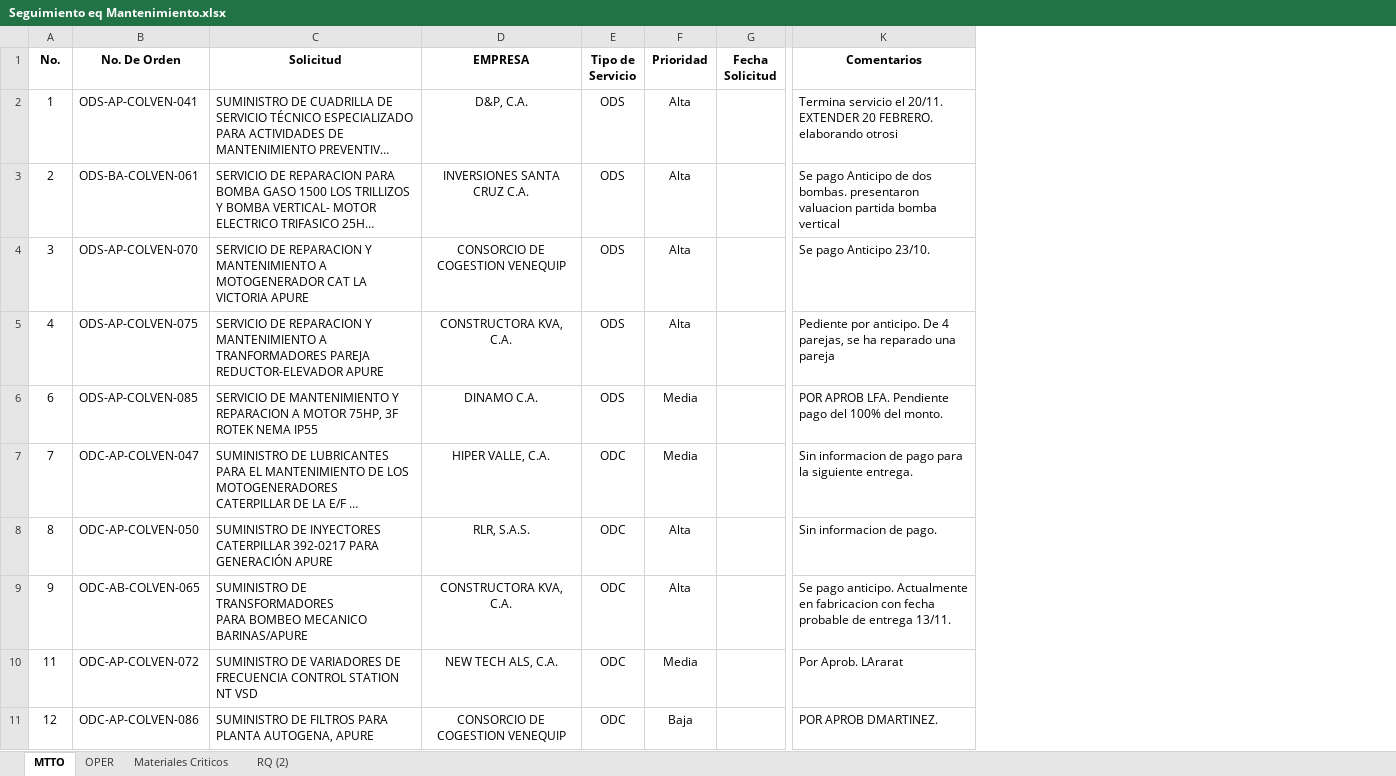
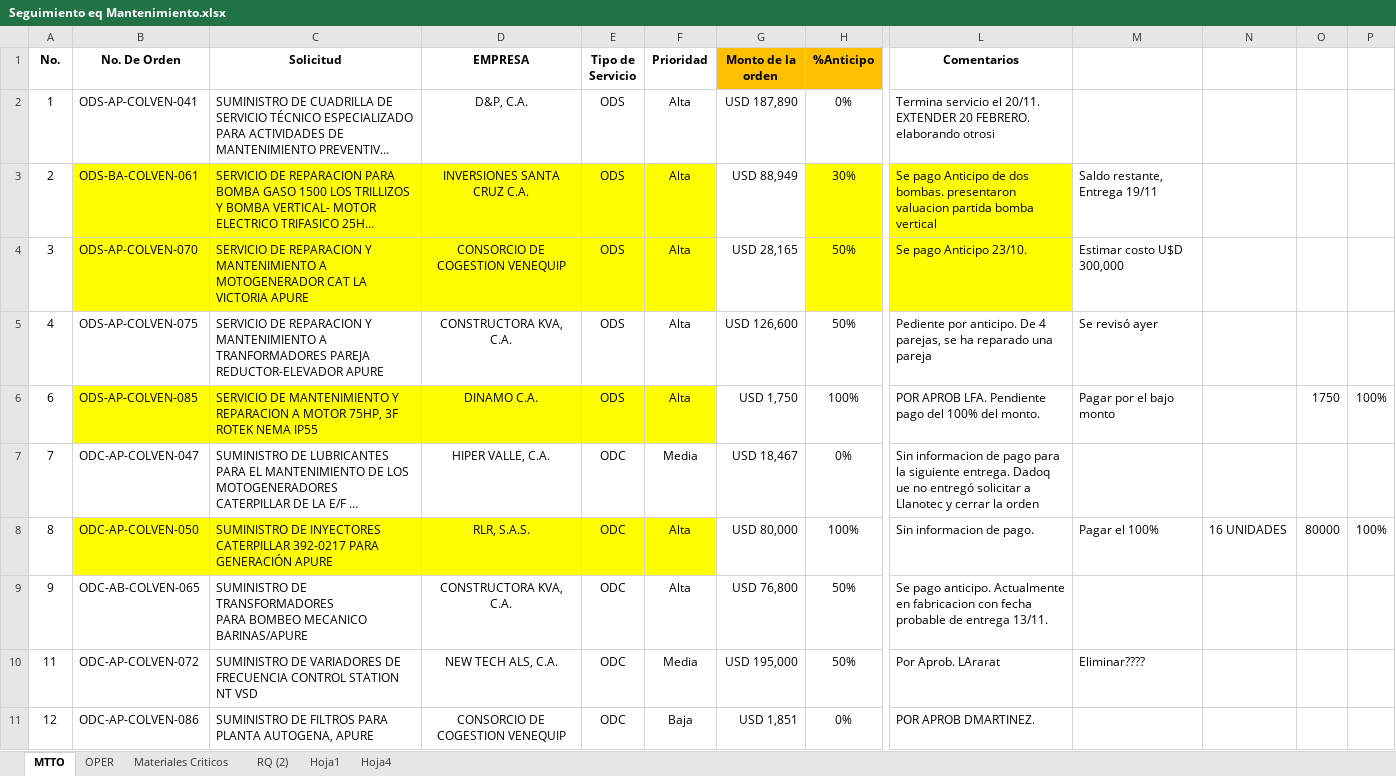
Before and after one commit to Mpena23-a/Procura, an Excel workbook: data/Seguimiento eq Mantenimiento.xlsx, sheet MTTO, drawn as a sheet; only a part is shown, gaps mark what is left out; long unchanged cells end in …; values as stored, in another font and other column widths than the file's, no borders; removed rows and columns are numbered as before the commit, all else as after; the diff covers the shown part only; the diff names each change by its address in the sheet, - before the commit and + after, or states it on an @@ line.

```diff
--- a/data/Seguimiento eq Mantenimiento.xlsx (sheet MTTO)
+++ b/data/Seguimiento eq Mantenimiento.xlsx (sheet MTTO)
+sheet tab: Hoja1
@@ sheet tab unhidden: Hoja4 @@
-column G (Fecha Solicitud), empty
+column G (Monto de la orden), rows 2-11: USD 187,890 | USD 88,949 | USD 28,165 | USD 126,600 | USD 1,750 | USD 18,467 | USD 80,000 | USD 76,800 | USD 195,000 | USD 1,851
+column H (%Anticipo), rows 2-11: 0% | 30% | 50% | 50% | 100% | 0% | 100% | 50% | 50% | 0%
+column M, rows 3-10: Saldo restante, Entrega 19/11 | Estimar costo U$D 300,000 | Se revisó ayer | Pagar por el bajo monto |  | Pagar el 100% |  | Eliminar????
+column N, row 8: 16 UNIDADES
+column O, rows 6-8: 1750 |  | 80000
+column P, rows 6-8: 100% |  | 100%
-B3:F4 fill: none
+B3:F4 fill: #FFFF00
-L3:L4 fill: none
+L3:L4 fill: #FFFF00
-B6:F6 fill: none
+B6:F6 fill: #FFFF00
-F6 (Prioridad): Media
+F6 (Prioridad): Alta
-L7 (Comentarios): …siguiente entrega.
+L7 (Comentarios): …siguiente entrega. Dadoq ue no entregó solicitar a Llanotec y cerrar la orden
-B8:F8 fill: none
+B8:F8 fill: #FFFF00
```
Also changed, not shown: 1 added row, 4 removed rows, 25 edited cells and cell formats elsewhere in this sheet, sheet OPER, 5 other files.
